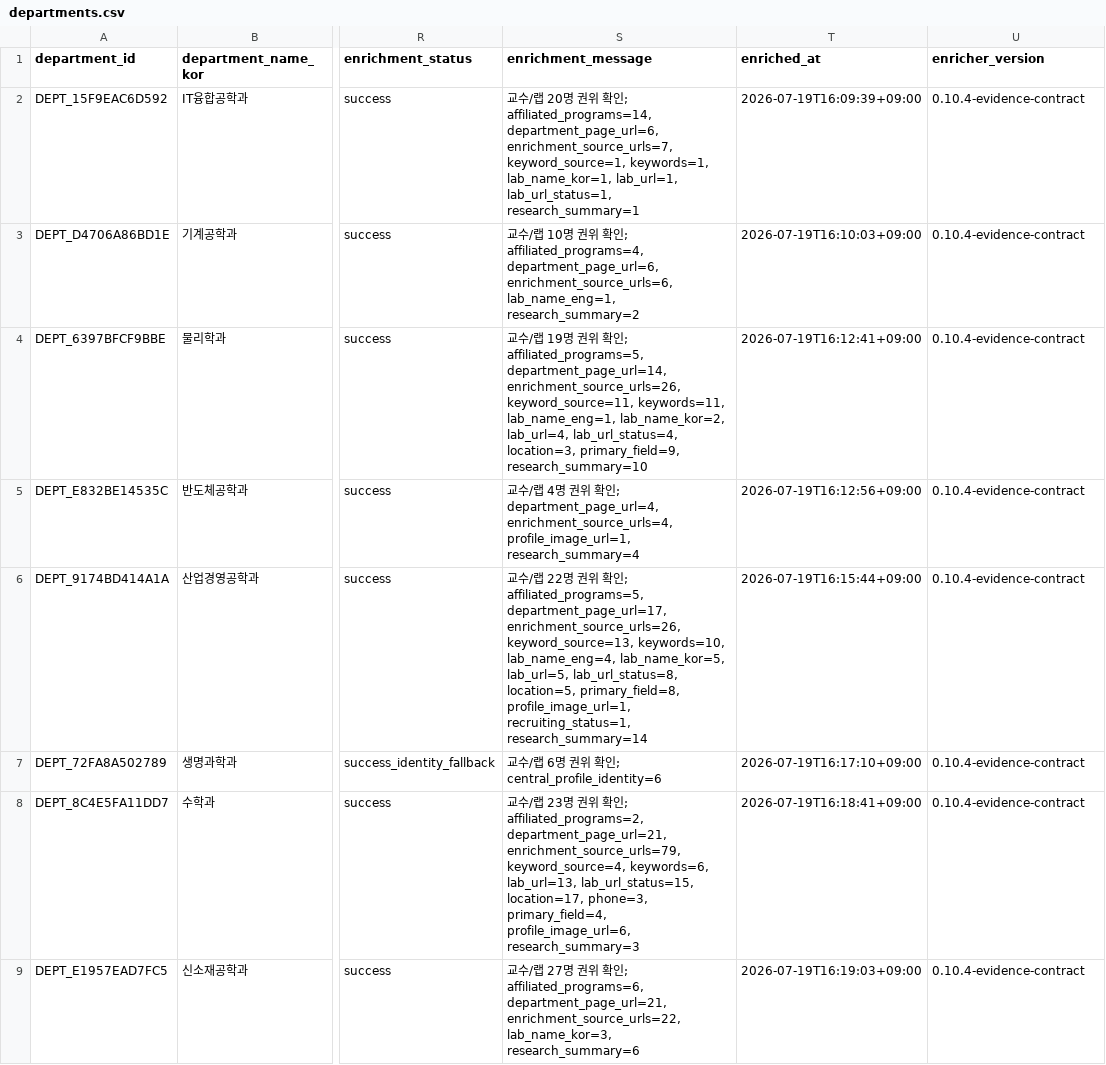
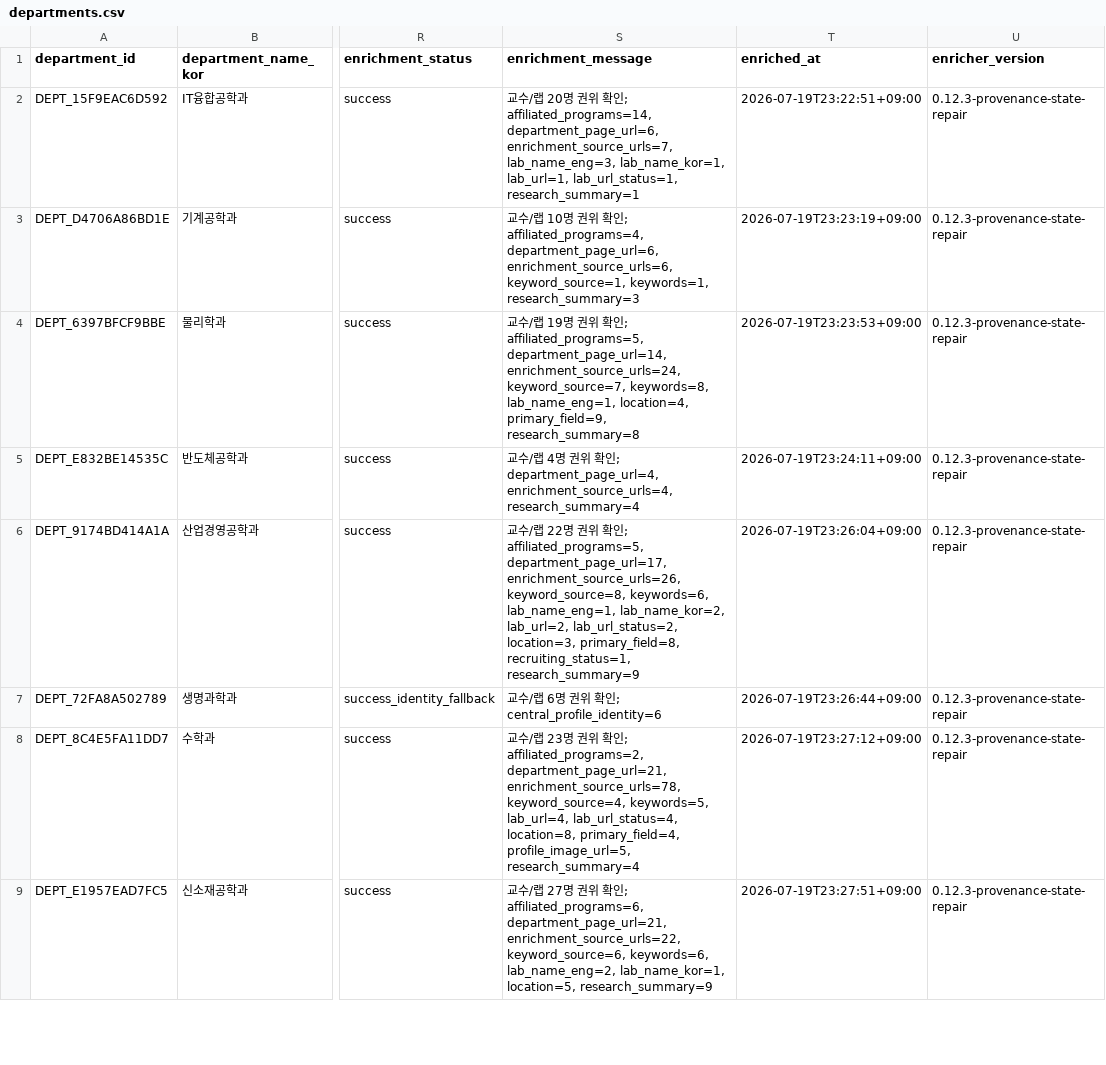
Before and after one commit to Ddacksaeu/Ddacksaeu_web, a CSV file: Crawler/data/departments.csv, drawn as a sheet; only a part is shown, gaps mark what is left out; the diff covers the shown part only; the diff names each change by its address in the sheet, - before the commit and + after, or states it on an @@ line.

```diff
--- a/Crawler/data/departments.csv
+++ b/Crawler/data/departments.csv
-S2 (enrichment_message): …department_page_url=6, enrichment_source_urls=7, keyword_source=1, keywords=1, lab_name_kor=1, lab_url=1,…
+S2 (enrichment_message): …department_page_url=6, enrichment_source_urls=7, lab_name_eng=3, lab_name_kor=1, lab_url=1,…
-T2 (enriched_at): 2026-07-19T16:09:39+09:00
+T2 (enriched_at): 2026-07-19T23:22:51+09:00
-U2:U9 (enricher_version): 0.10.4-evidence-contract
+U2:U9 (enricher_version): 0.12.3-provenance-state-repair
-S3 (enrichment_message): …department_page_url=6, enrichment_source_urls=6, lab_name_eng=1, research_summary=2
+S3 (enrichment_message): …department_page_url=6, enrichment_source_urls=6, keyword_source=1, keywords=1, research_summary=3
-T3 (enriched_at): 2026-07-19T16:10:03+09:00
+T3 (enriched_at): 2026-07-19T23:23:19+09:00
-S4 (enrichment_message): …affiliated_programs=5, department_page_url=14, enrichment_source_urls=26, keyword_source=11, keywords=11, lab_name_eng=1, lab_name_kor=2, lab_url=4, lab_url_status=4, location=3, primary_field=9, research_summary=10
+S4 (enrichment_message): …affiliated_programs=5, department_page_url=14, enrichment_source_urls=24, keyword_source=7, keywords=8, lab_name_eng=1, location=4, primary_field=9, research_summary=8
-T4 (enriched_at): 2026-07-19T16:12:41+09:00
+T4 (enriched_at): 2026-07-19T23:23:53+09:00
-S5 (enrichment_message): …department_page_url=4, enrichment_source_urls=4, profile_image_url=1, research_summary=4
+S5 (enrichment_message): …department_page_url=4, enrichment_source_urls=4, research_summary=4
-T5 (enriched_at): 2026-07-19T16:12:56+09:00
+T5 (enriched_at): 2026-07-19T23:24:11+09:00
-S6 (enrichment_message): …department_page_url=17, enrichment_source_urls=26, keyword_source=13, keywords=10, lab_name_eng=4, lab_name_kor=5, lab_url=5, lab_url_status=8, location=5, primary_field=8, profile_image_url=1, recruiting_status=1, research_summary=14
+S6 (enrichment_message): …department_page_url=17, enrichment_source_urls=26, keyword_source=8, keywords=6, lab_name_eng=1, lab_name_kor=2, lab_url=2, lab_url_status=2, location=3, primary_field=8, recruiting_status=1, research_summary=9
-T6 (enriched_at): 2026-07-19T16:15:44+09:00
+T6 (enriched_at): 2026-07-19T23:26:04+09:00
-T7 (enriched_at): 2026-07-19T16:17:10+09:00
+T7 (enriched_at): 2026-07-19T23:26:44+09:00
-S8 (enrichment_message): …affiliated_programs=2, department_page_url=21, enrichment_source_urls=79, keyword_source=4, keywords=6, lab_url=13, lab_url_status=15, location=17, phone=3, primary_field=4, profile_image_url=6, research_summary=3
+S8 (enrichment_message): …affiliated_programs=2, department_page_url=21, enrichment_source_urls=78, keyword_source=4, keywords=5, lab_url=4, lab_url_status=4, location=8, primary_field=4, profile_image_url=5, research_summary=4
-T8 (enriched_at): 2026-07-19T16:18:41+09:00
+T8 (enriched_at): 2026-07-19T23:27:12+09:00
-S9 (enrichment_message): …department_page_url=21, enrichment_source_urls=22, lab_name_kor=3, research_summary=6
+S9 (enrichment_message): …department_page_url=21, enrichment_source_urls=22, keyword_source=6, keywords=6, lab_name_eng=2, lab_name_kor=1, location=5, research_summary=9
-T9 (enriched_at): 2026-07-19T16:19:03+09:00
+T9 (enriched_at): 2026-07-19T23:27:51+09:00
```
Also changed, not shown: 59 edited cells elsewhere in this file, Crawler/data/labs.csv, 16 other files.
